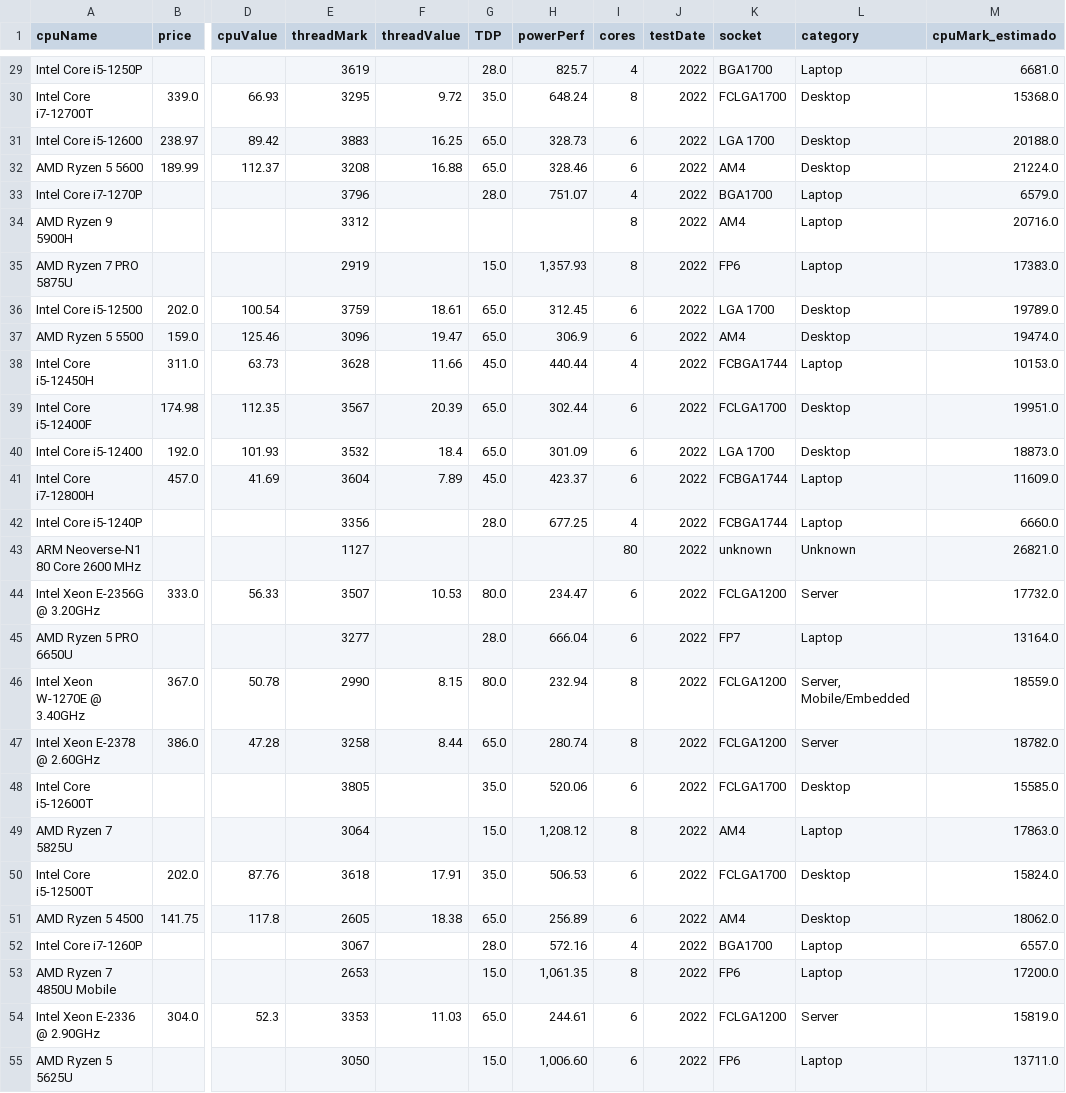
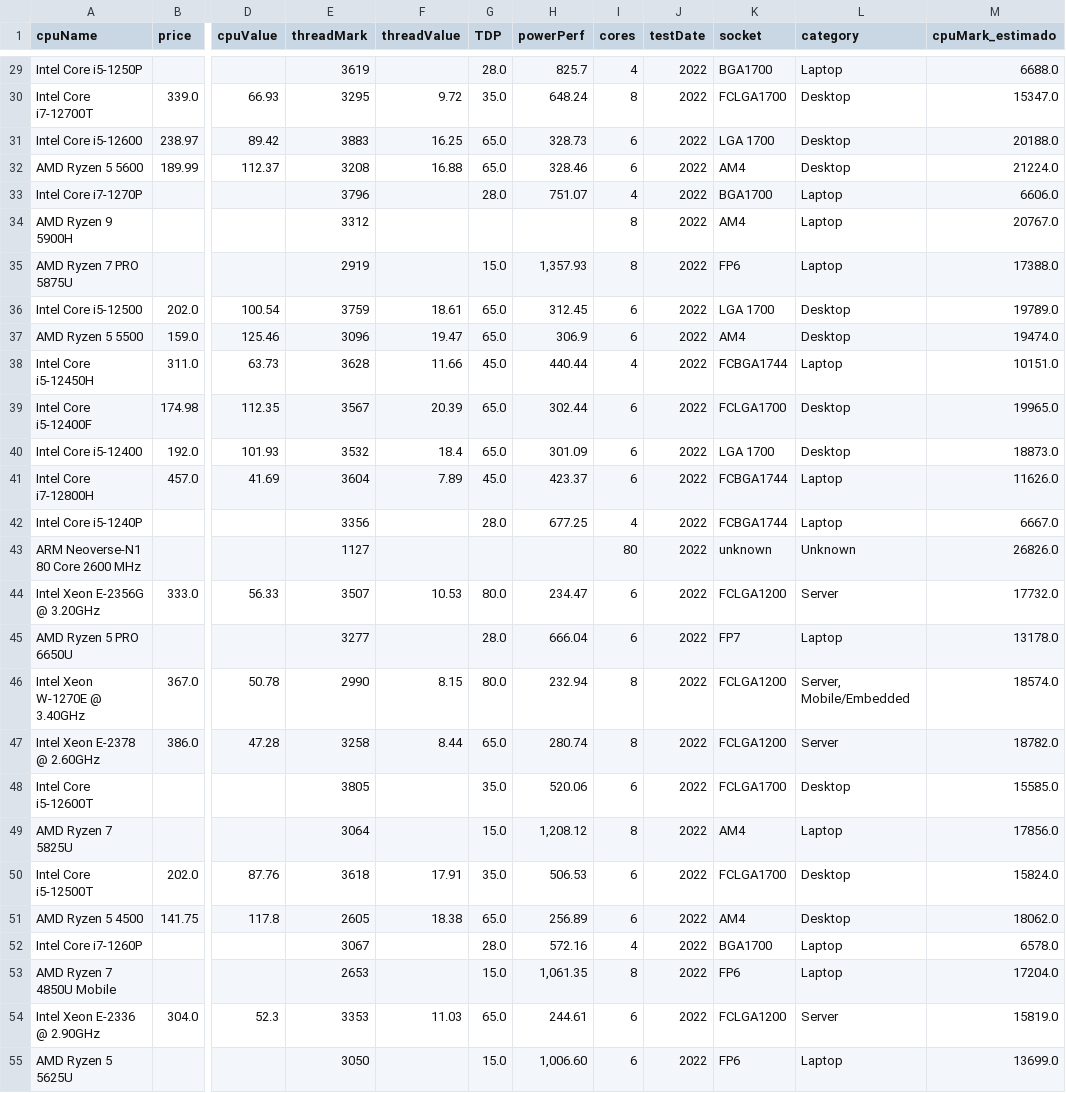
Before and after one commit to Tracker315/cpu-perf-mlops, a CSV file: datos/batch_salida.csv, drawn as a sheet; only a part is shown, gaps mark what is left out; the diff covers the shown part only; the diff names each change by its address in the sheet, - before the commit and + after, or states it on an @@ line.

```diff
--- a/datos/batch_salida.csv
+++ b/datos/batch_salida.csv
-M29 (cpuMark_estimado): 6681.0
+M29 (cpuMark_estimado): 6688.0
-M30 (cpuMark_estimado): 15368.0
+M30 (cpuMark_estimado): 15347.0
-M33 (cpuMark_estimado): 6579.0
+M33 (cpuMark_estimado): 6606.0
-M34 (cpuMark_estimado): 20716.0
+M34 (cpuMark_estimado): 20767.0
-M35 (cpuMark_estimado): 17383.0
+M35 (cpuMark_estimado): 17388.0
-M38 (cpuMark_estimado): 10153.0
+M38 (cpuMark_estimado): 10151.0
-M39 (cpuMark_estimado): 19951.0
+M39 (cpuMark_estimado): 19965.0
-M41 (cpuMark_estimado): 11609.0
+M41 (cpuMark_estimado): 11626.0
-M42 (cpuMark_estimado): 6660.0
+M42 (cpuMark_estimado): 6667.0
-M43 (cpuMark_estimado): 26821.0
+M43 (cpuMark_estimado): 26826.0
-M45 (cpuMark_estimado): 13164.0
+M45 (cpuMark_estimado): 13178.0
-M46 (cpuMark_estimado): 18559.0
+M46 (cpuMark_estimado): 18574.0
-M49 (cpuMark_estimado): 17863.0
+M49 (cpuMark_estimado): 17856.0
-M52 (cpuMark_estimado): 6557.0
+M52 (cpuMark_estimado): 6578.0
-M53 (cpuMark_estimado): 17200.0
+M53 (cpuMark_estimado): 17204.0
-M55 (cpuMark_estimado): 13711.0
+M55 (cpuMark_estimado): 13699.0
```
Also changed, not shown: 47 edited cells elsewhere in this file, reportes/cruzado_cortes.csv, reportes/cruzado_traducidos.csv, 4 other files.
